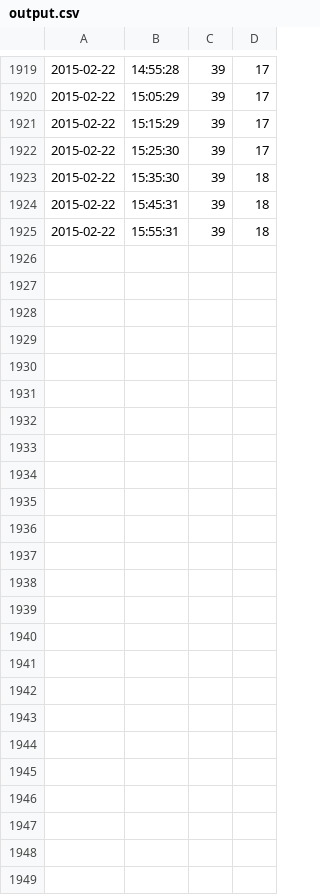
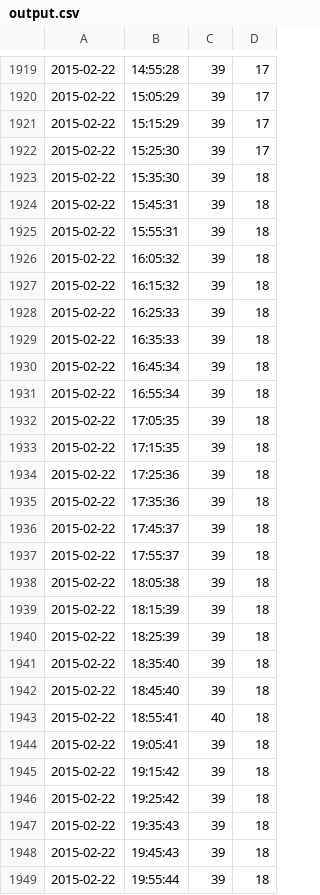
Before and after one commit to claudiolammirato/PDomoCla, a CSV file: static/output.csv, drawn as a sheet; only a part is shown, gaps mark what is left out.

```diff
--- a/static/output.csv
+++ b/static/output.csv
@@ -1925 +1925,25 @@
 2015-02-22,15:55:31,39,18
+2015-02-22,16:05:32,39,18
+2015-02-22,16:15:32,39,18
+2015-02-22,16:25:33,39,18
+2015-02-22,16:35:33,39,18
+2015-02-22,16:45:34,39,18
+2015-02-22,16:55:34,39,18
+2015-02-22,17:05:35,39,18
+2015-02-22,17:15:35,39,18
+2015-02-22,17:25:36,39,18
+2015-02-22,17:35:36,39,18
+2015-02-22,17:45:37,39,18
+2015-02-22,17:55:37,39,18
+2015-02-22,18:05:38,39,18
+2015-02-22,18:15:39,39,18
+2015-02-22,18:25:39,39,18
+2015-02-22,18:35:40,39,18
+2015-02-22,18:45:40,39,18
+2015-02-22,18:55:41,40,18
+2015-02-22,19:05:41,39,18
+2015-02-22,19:15:42,39,18
+2015-02-22,19:25:42,39,18
+2015-02-22,19:35:43,39,18
+2015-02-22,19:45:43,39,18
+2015-02-22,19:55:44,39,18
```
Also changed, not shown: static/output1.csv, 3 other files.
